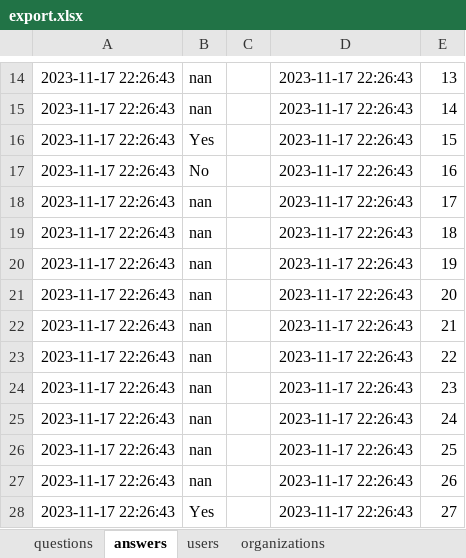
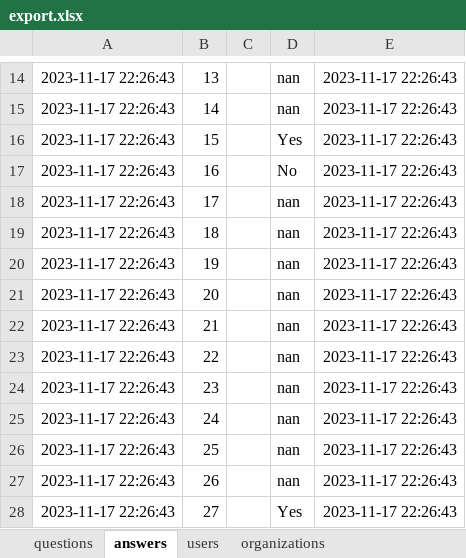
Before and after one commit to KalebJS/rfp-client, an Excel workbook: output/export.xlsx, sheet answers, drawn as a sheet; only a part is shown, gaps mark what is left out; values as stored, in another font and other column widths than the file's, no borders; removed rows and columns are numbered as before the commit, all else as after; the diff covers the shown part only; the diff names each change by its address in the sheet, - before the commit and + after, or states it on an @@ line.

```diff
--- a/output/export.xlsx (sheet answers)
+++ b/output/export.xlsx (sheet answers)
+column D, rows 14-28: nan | nan | Yes | No | nan | nan | nan | nan | nan | nan | nan | nan | nan | nan | Yes
-column E, rows 14-28: 13 | 14 | 15 | 16 | 17 | 18 | 19 | 20 | 21 | 22 | 23 | 24 | 25 | 26 | 27
-B14: nan
+B14: 13
-B15: nan
+B15: 14
-B16: Yes
+B16: 15
-B17: No
+B17: 16
-B18: nan
+B18: 17
-B19: nan
+B19: 18
-B20: nan
+B20: 19
-B21: nan
+B21: 20
-B22: nan
+B22: 21
-B23: nan
+B23: 22
-B24: nan
+B24: 23
-B25: nan
+B25: 24
-B26: nan
+B26: 25
-B27: nan
+B27: 26
-B28: Yes
+B28: 27
```
Also changed, not shown: 1 added row, 1 removed row and 35 edited cells elsewhere in this sheet, sheet questions, 12 other files.
